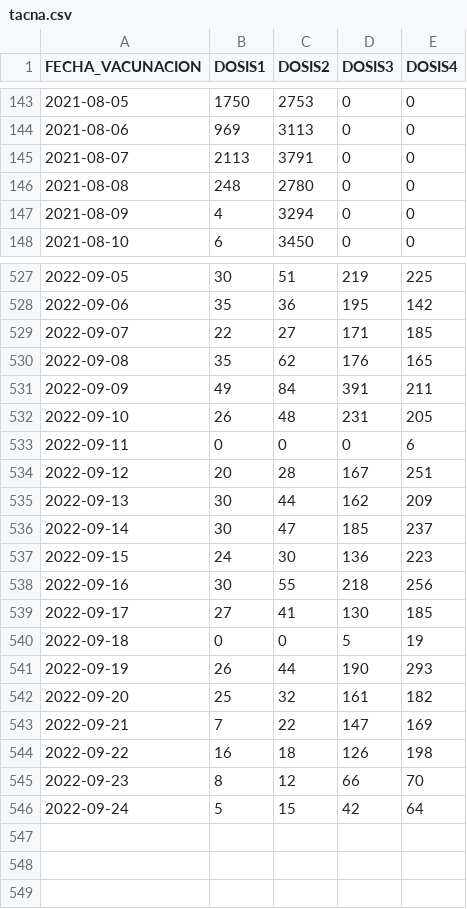
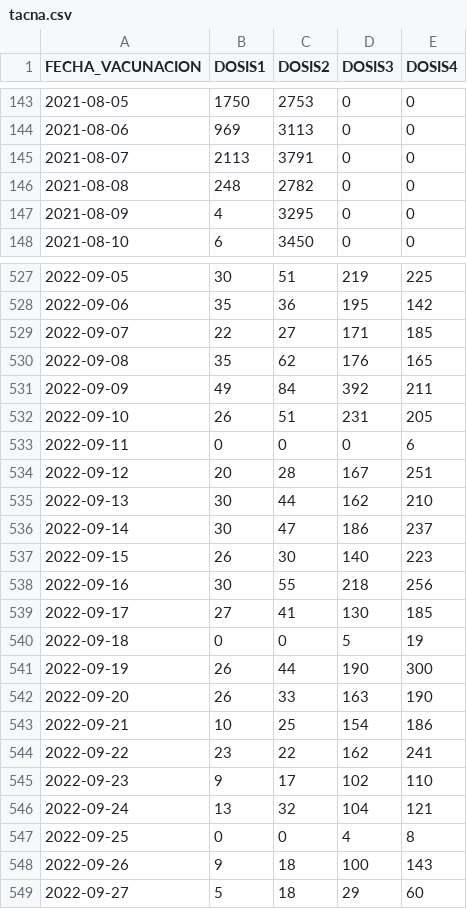
Before and after one commit to annaabsi/git-scraper-vacunacion, a CSV file: resultados/departamentos/tacna.csv, drawn as a sheet; only a part is shown, gaps mark what is left out; the diff covers the shown part only.

```diff
--- a/resultados/departamentos/tacna.csv
+++ b/resultados/departamentos/tacna.csv
@@ -145,4 +145,4 @@ FECHA_VACUNACION,DOSIS1,DOSIS2,DOSIS3,DOSIS4
 2021-08-07,2113,3791,0,0
-2021-08-08,248,2780,0,0
-2021-08-09,4,3294,0,0
+2021-08-08,248,2782,0,0
+2021-08-09,4,3295,0,0
 2021-08-10,6,3450,0,0
@@ -530,9 +530,9 @@ FECHA_VACUNACION,DOSIS1,DOSIS2,DOSIS3,DOSIS4
 2022-09-08,35,62,176,165
-2022-09-09,49,84,391,211
-2022-09-10,26,48,231,205
+2022-09-09,49,84,392,211
+2022-09-10,26,51,231,205
 2022-09-11,0,0,0,6
 2022-09-12,20,28,167,251
-2022-09-13,30,44,162,209
-2022-09-14,30,47,185,237
-2022-09-15,24,30,136,223
+2022-09-13,30,44,162,210
+2022-09-14,30,47,186,237
+2022-09-15,26,30,140,223
 2022-09-16,30,55,218,256
@@ -540,7 +540,10 @@ FECHA_VACUNACION,DOSIS1,DOSIS2,DOSIS3,DOSIS4
 2022-09-18,0,0,5,19
-2022-09-19,26,44,190,293
-2022-09-20,25,32,161,182
-2022-09-21,7,22,147,169
-2022-09-22,16,18,126,198
-2022-09-23,8,12,66,70
-2022-09-24,5,15,42,64
+2022-09-19,26,44,190,300
+2022-09-20,26,33,163,190
+2022-09-21,10,25,154,186
+2022-09-22,23,22,162,241
+2022-09-23,9,17,102,110
+2022-09-24,13,32,104,121
+2022-09-25,0,0,4,8
+2022-09-26,9,18,100,143
+2022-09-27,5,18,29,60
```
Also changed, not shown: 33 edited cells elsewhere in this file, resultados/acumulado_por_fabricante.csv, resultados/acumulados1y2.csv, 48 other files.
